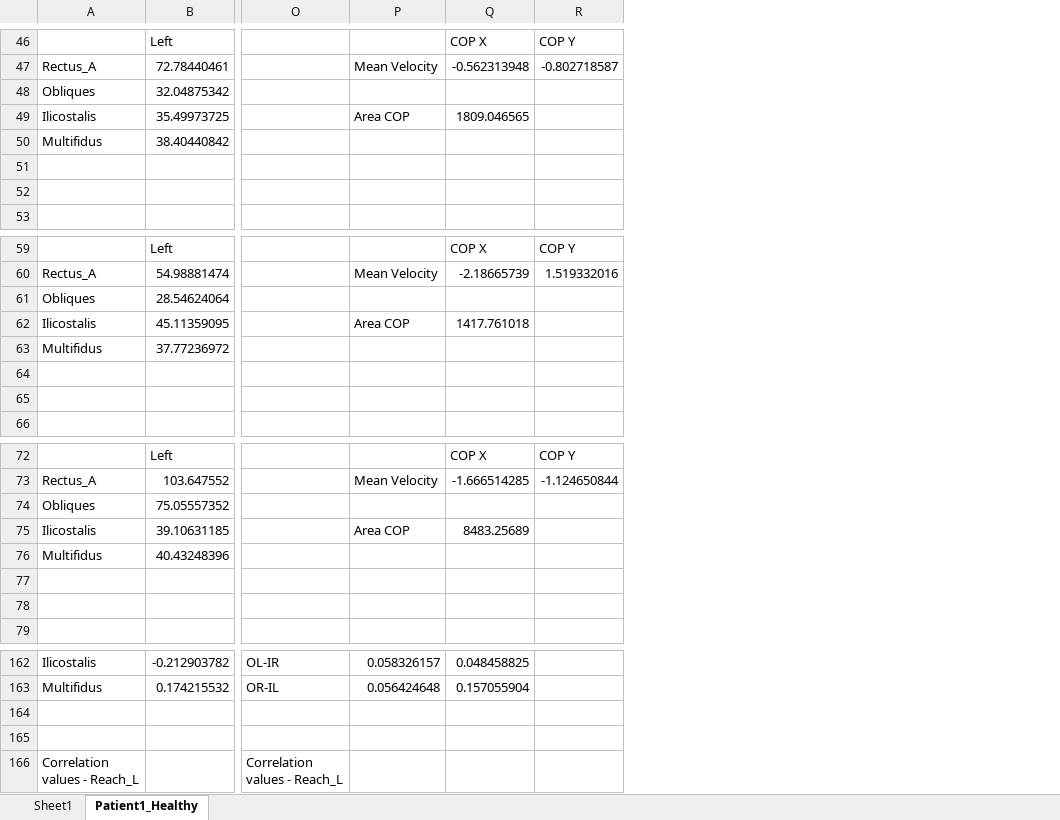
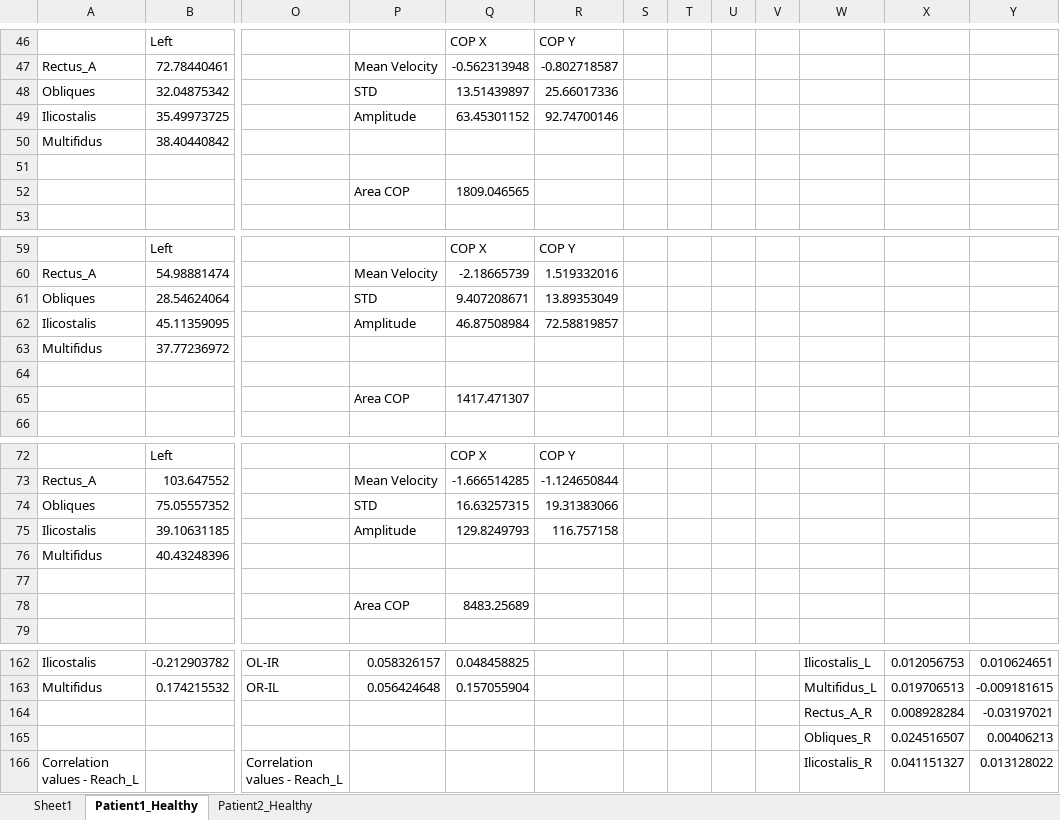
Before and after one commit to DFNOsorio/tonusMuscular, an Excel workbook: Excel_database/demo.xlsx, sheet Patient1_Healthy, drawn as a sheet; only a part is shown, gaps mark what is left out; values as stored, in another font and other column widths than the file's, no cell formats; rows hold the shown columns only; the diff covers the shown part only; the diff names each change by its address in the sheet, - before the commit and + after, or states it on an @@ line.

```diff
--- a/Excel_database/demo.xlsx (sheet Patient1_Healthy)
+++ b/Excel_database/demo.xlsx (sheet Patient1_Healthy)
+sheet tab: Patient2_Healthy
+column S, empty
+column T, empty
+column U, empty
+column V, empty
+column W, rows 162-166: Ilicostalis_L | Multifidus_L | Rectus_A_R | Obliques_R | Ilicostalis_R
+column X, rows 162-166: 0.012056753 | 0.019706513 | 0.008928284 | 0.024516507 | 0.041151327
+column Y, rows 162-166: 0.010624651 | -0.009181615 | -0.03197021 | 0.00406213 | 0.013128022
-P48: (empty)
+P48: STD
-Q48: (empty)
+Q48: 13.51439897
-R48: (empty)
+R48: 25.66017336
-P49: Area COP
+P49: Amplitude
-Q49: 1809.046565
+Q49: 63.45301152
-R49: (empty)
+R49: 92.74700146
-P52: (empty)
+P52: Area COP
-Q52: (empty)
+Q52: 1809.046565
-P61: (empty)
+P61: STD
-Q61: (empty)
+Q61: 9.407208671
-R61: (empty)
+R61: 13.89353049
-P62: Area COP
+P62: Amplitude
-Q62: 1417.761018
+Q62: 46.87508984
-R62: (empty)
+R62: 72.58819857
-P65: (empty)
+P65: Area COP
-Q65: (empty)
+Q65: 1417.471307
-P74: (empty)
+P74: STD
-Q74: (empty)
+Q74: 16.63257315
-R74: (empty)
+R74: 19.31383066
-P75: Area COP
+P75: Amplitude
-Q75: 8483.25689
+Q75: 129.8249793
-R75: (empty)
+R75: 116.757158
-P78: (empty)
+P78: Area COP
-Q78: (empty)
+Q78: 8483.25689
-row 164: (empty)
+row 164:  |  |  |  |  |  |  |  |  |  | Rectus_A_R | 0.008928284 | -0.03197021
-row 165: (empty)
+row 165:  |  |  |  |  |  |  |  |  |  | Obliques_R | 0.024516507 | 0.00406213
```
Also changed, not shown: 44 added rows and 100 edited cells elsewhere in this sheet, cell formats, 7 other files.
